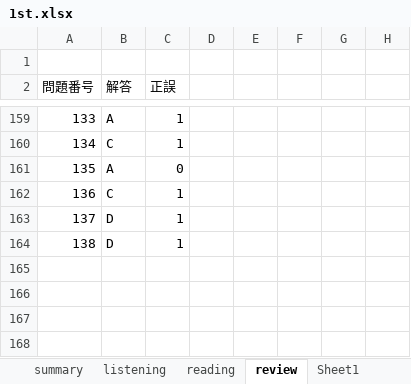
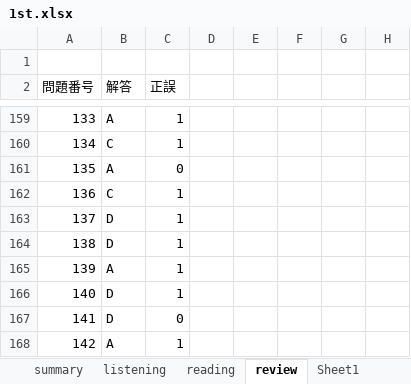
Before and after one commit to Shinichi0713/english-study, an Excel workbook: l_r/1st.xlsx, sheet review, drawn as a sheet; only a part is shown, gaps mark what is left out; values as stored, in another font and other column widths than the file's, no borders; the diff names each change by its address in the sheet, - before the commit and + after, or states it on an @@ line.

Commit message:
up

```diff
--- a/l_r/1st.xlsx (sheet review)
+++ b/l_r/1st.xlsx (sheet review)
+row 165: 139 | A | 1
+row 166: 140 | D | 1
+row 167: 141 | D | 0
+row 168: 142 | A | 1
```
